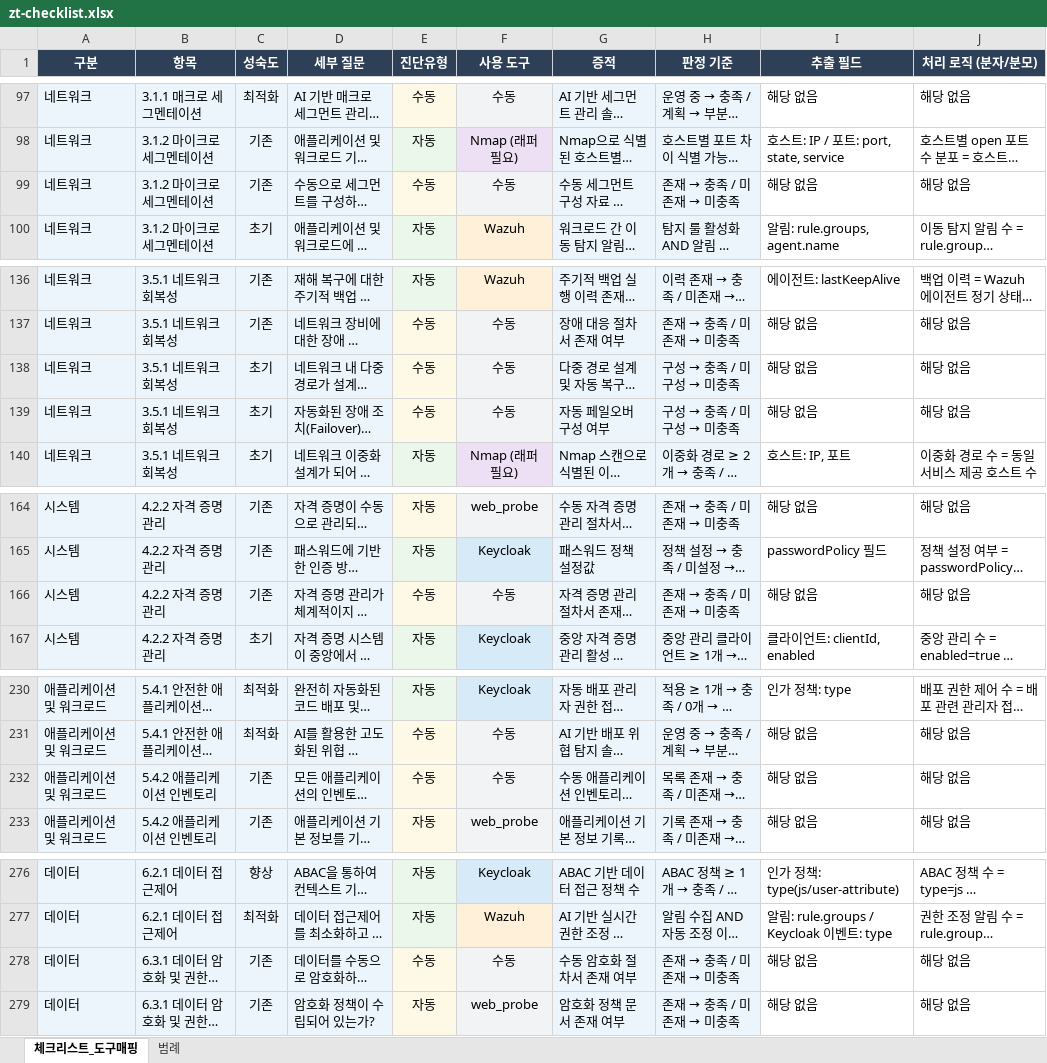
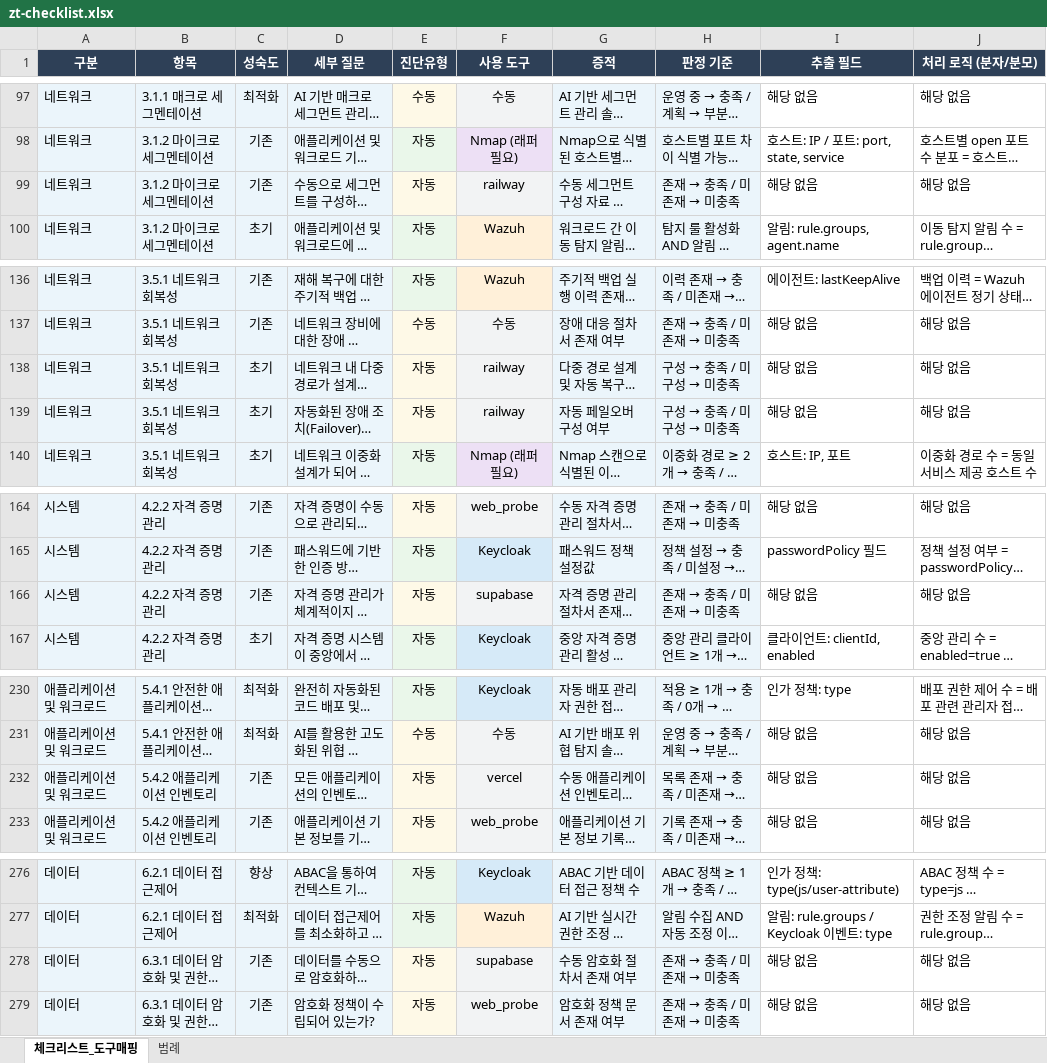
Before and after one commit to Allright24Gr/zt-assessment, an Excel workbook: backend/zt-checklist.xlsx, sheet 체크리스트_도구매핑, drawn as a sheet; only a part is shown, gaps mark what is left out; long unchanged cells end in …; values as stored, in another font and other column widths than the file's, no borders; the diff names each change by its address in the sheet, - before the commit and + after, or states it on an @@ line.

```diff
--- a/backend/zt-checklist.xlsx (sheet 체크리스트_도구매핑)
+++ b/backend/zt-checklist.xlsx (sheet 체크리스트_도구매핑)
-E99 (진단유형): 수동
+E99 (진단유형): 자동
-F99 (사용 도구): 수동
+F99 (사용 도구): railway
-E138:E139 (진단유형): 수동
+E138:E139 (진단유형): 자동
-F138:F139 (사용 도구): 수동
+F138:F139 (사용 도구): railway
-E166 (진단유형): 수동
+E166 (진단유형): 자동
-F166 (사용 도구): 수동
+F166 (사용 도구): supabase
-E232 (진단유형): 수동
+E232 (진단유형): 자동
-F232 (사용 도구): 수동
+F232 (사용 도구): vercel
-E278 (진단유형): 수동
+E278 (진단유형): 자동
-F278 (사용 도구): 수동
+F278 (사용 도구): supabase
```
Also changed, not shown: 3 other files.
